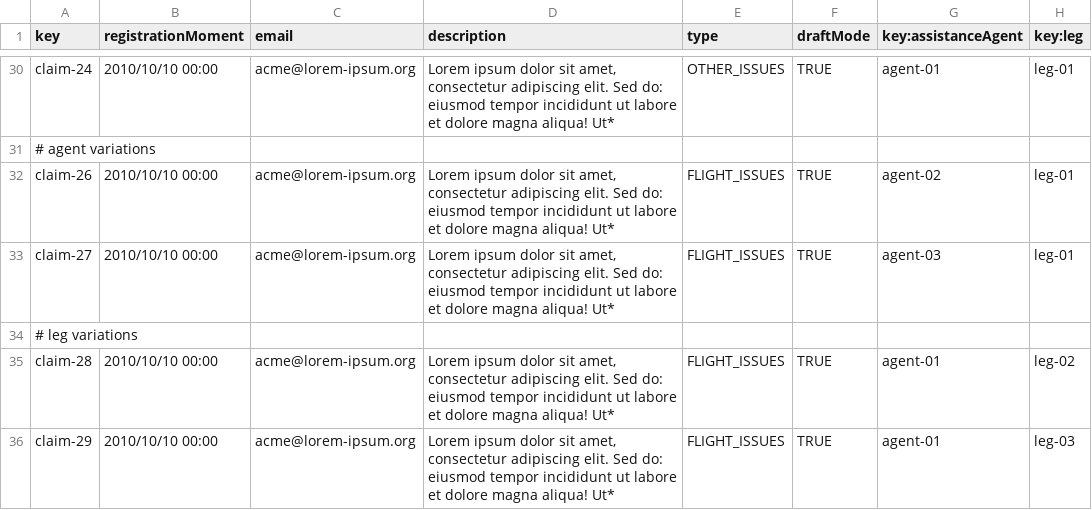
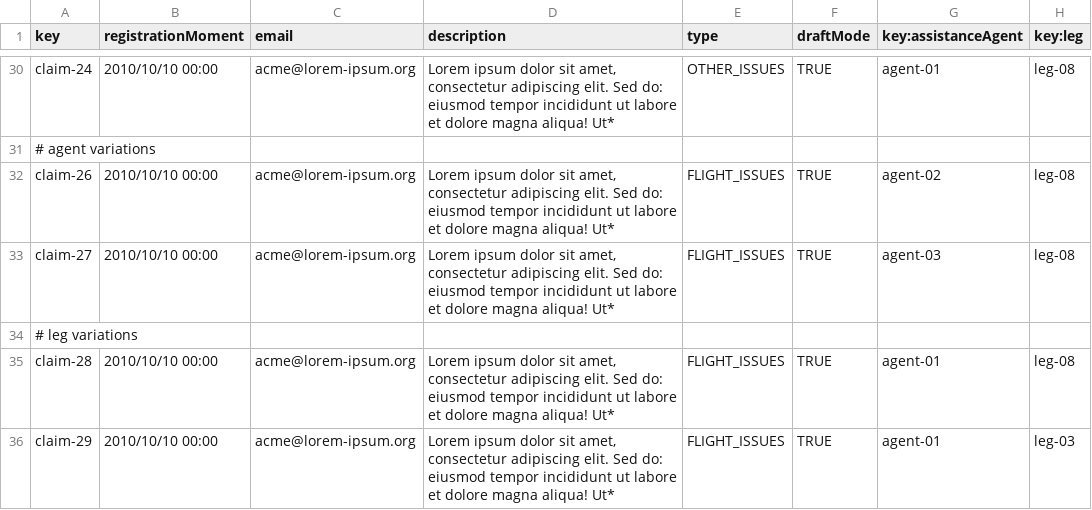
Before and after one commit to danjimdia1/Acme-ANS, a CSV file: src/main/resources/WEB-INF/data/sample/claim.csv, drawn as a sheet; only a part is shown, gaps mark what is left out; the diff covers the shown part only; the diff names each change by its address in the sheet, - before the commit and + after, or states it on an @@ line.

```diff
--- a/src/main/resources/WEB-INF/data/sample/claim.csv
+++ b/src/main/resources/WEB-INF/data/sample/claim.csv
-H30 (key:leg): leg-01
+H30 (key:leg): leg-08
-H32:H33 (key:leg): leg-01
+H32:H33 (key:leg): leg-08
-H35 (key:leg): leg-02
+H35 (key:leg): leg-08
```
Also changed, not shown: 23 edited cells elsewhere in this file, src/main/resources/WEB-INF/data/sample/flightAssignment.csv, 12 other files.
